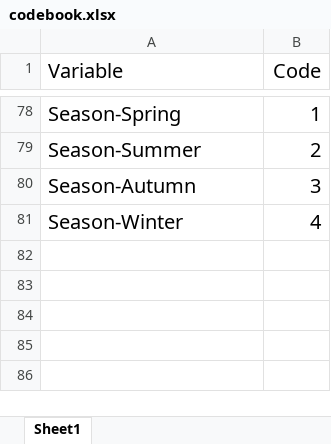
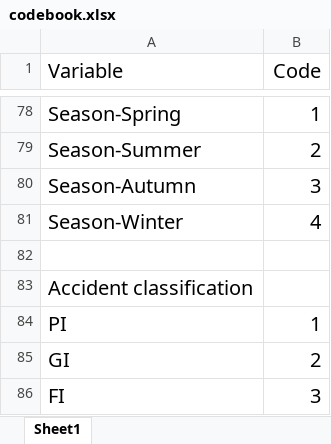
Before and after one commit to bianca0606/EB-motor-vehicle-crashes, an Excel workbook: codebook.xlsx, sheet Sheet1, drawn as a sheet; only a part is shown, gaps mark what is left out; values as stored, in another font and other column widths than the file's, no borders; the diff names each change by its address in the sheet, - before the commit and + after, or states it on an @@ line.

Commit message:
Add files via upload

```diff
--- a/codebook.xlsx (sheet Sheet1)
+++ b/codebook.xlsx (sheet Sheet1)
+row 82: (empty)
+row 83: Accident classification
+row 84: PI | 1
+row 85: GI | 2
+row 86: FI | 3
```
